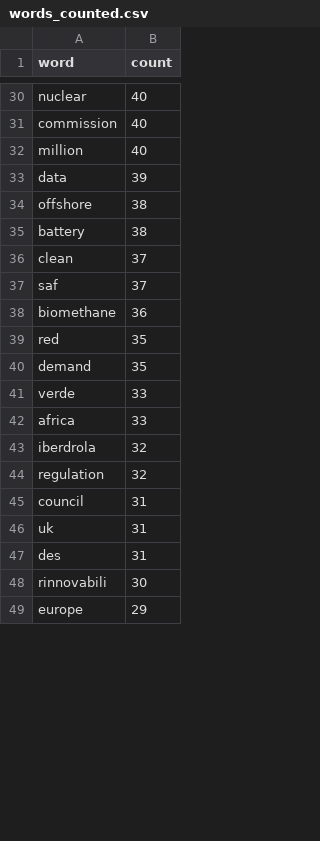
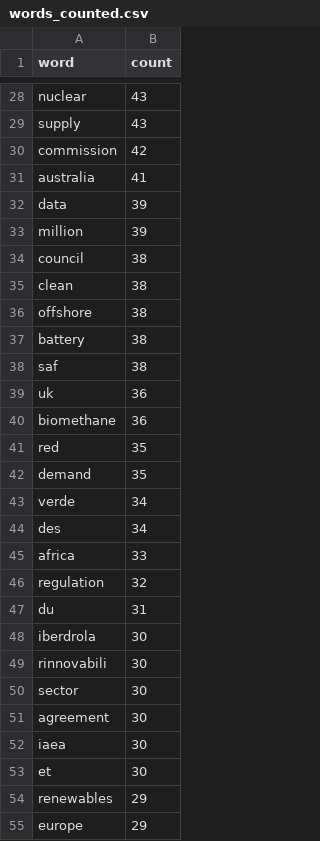
Before and after one commit to DonnieAI/wtnewsranker, a CSV file: words_counted.csv, drawn as a sheet; only a part is shown, gaps mark what is left out; removed rows and columns are numbered as before the commit, all else as after; the diff covers the shown part only; the diff names each change by its address in the sheet, - before the commit and + after, or states it on an @@ line.

```diff
--- a/words_counted.csv
+++ b/words_counted.csv
-B28 (count): 40
+B28 (count): 43
+row 29: supply | 43
-B30 (count): 40
+B30 (count): 42
-row 32: million | 40
+row 31: australia | 41
+row 33: million | 39
+row 34: council | 38
+row 35: clean | 38
-row 36: clean | 37
-B38 (count): 37
+B38 (count): 38
+row 39: uk | 36
-B43 (count): 33
+B43 (count): 34
+row 44: des | 34
-row 43: iberdrola | 32
-row 45: council | 31
-A47 (word): uk
+A47 (word): du
-row 47: des | 31
+row 48: iberdrola | 30
+row 50: sector | 30
+row 51: agreement | 30
+row 52: iaea | 30
+row 53: et | 30
+row 54: renewables | 29
```
Also changed, not shown: 17 added rows, 24 removed rows and 32 edited cells elsewhere in this file, 1 other file.
